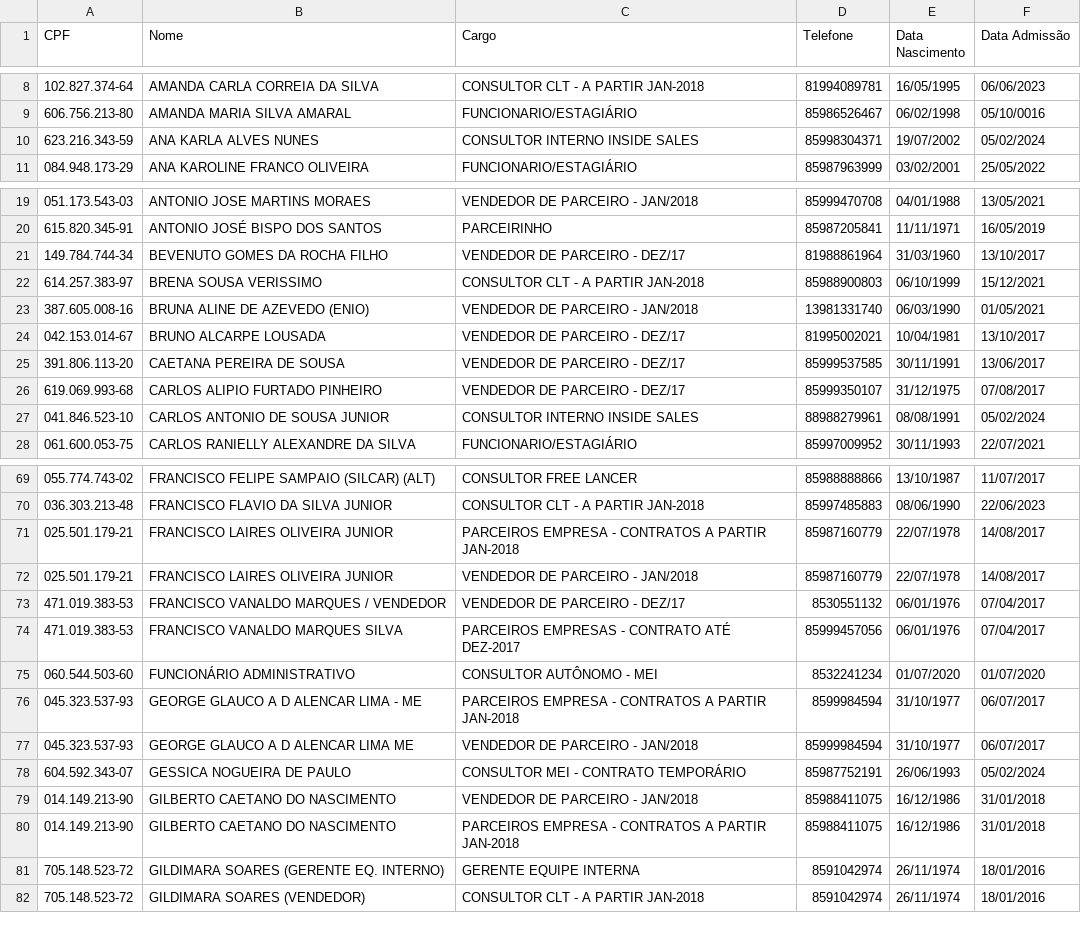
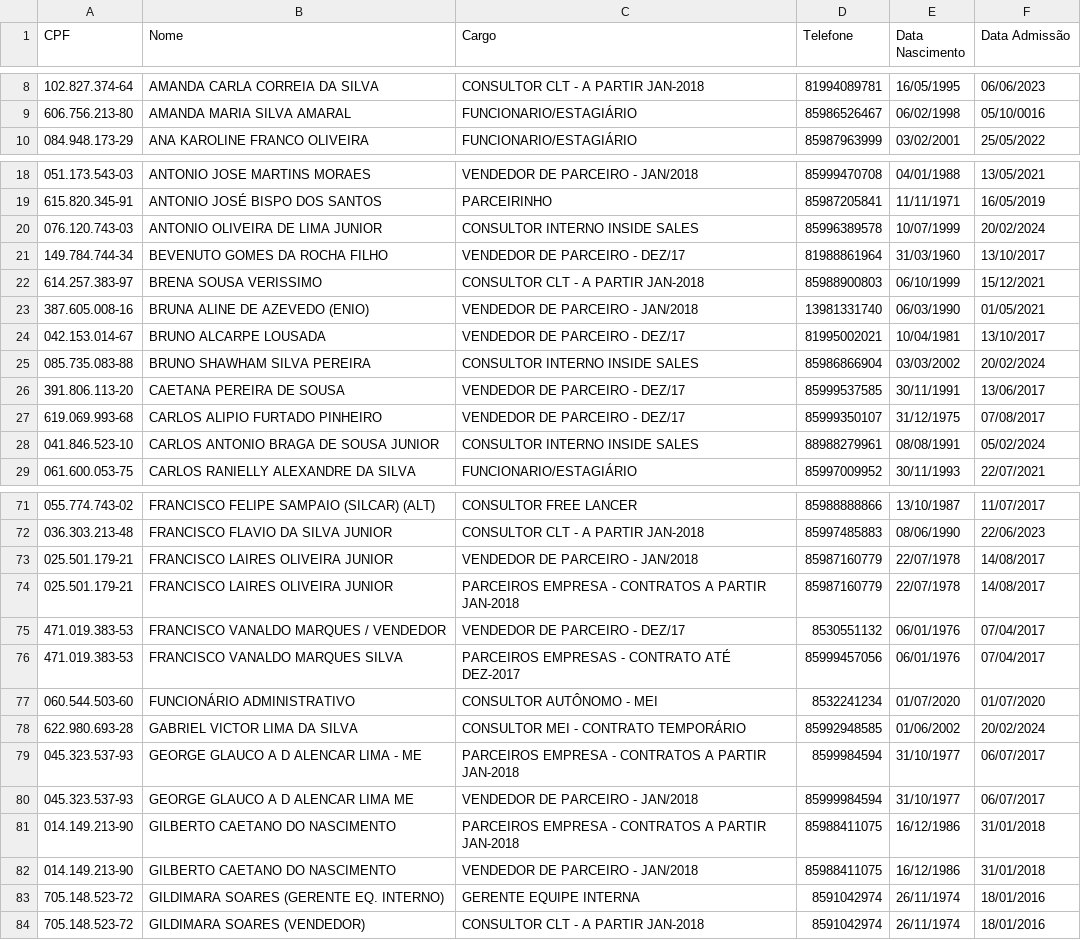
Before and after one commit to davigopi/Recibos, a CSV file: tables/tableFunction.csv, drawn as a sheet; only a part is shown, gaps mark what is left out; the diff covers the shown part only.

```diff
--- a/tables/tableFunction.csv
+++ b/tables/tableFunction.csv
@@ -9,3 +9,2 @@ CPF;Nome;Cargo;Telefone;Data Nascimento;Data Admissão
 606.756.213-80;AMANDA MARIA SILVA AMARAL ;FUNCIONARIO/ESTAGIÁRIO;85986526467;06/02/1998;05/10/0016
-623.216.343-59;ANA KARLA ALVES NUNES;CONSULTOR INTERNO INSIDE SALES;85998304371;19/07/2002;05/02/2024
 084.948.173-29;ANA KAROLINE FRANCO OLIVEIRA;FUNCIONARIO/ESTAGIÁRIO;85987963999;03/02/2001;25/05/2022
@@ -20,2 +19,3 @@ CPF;Nome;Cargo;Telefone;Data Nascimento;Data Admissão
 615.820.345-91;ANTONIO JOSÉ BISPO DOS SANTOS;PARCEIRINHO;85987205841;11/11/1971;16/05/2019
+076.120.743-03;ANTONIO OLIVEIRA DE LIMA JUNIOR;CONSULTOR INTERNO INSIDE SALES;85996389578;10/07/1999;20/02/2024
 149.784.744-34;BEVENUTO GOMES DA ROCHA FILHO;VENDEDOR DE PARCEIRO - DEZ/17;81988861964;31/03/1960;13/10/2017
@@ -24,5 +24,6 @@ CPF;Nome;Cargo;Telefone;Data Nascimento;Data Admissão
 042.153.014-67;BRUNO ALCARPE LOUSADA;VENDEDOR DE PARCEIRO - DEZ/17;81995002021;10/04/1981;13/10/2017
+085.735.083-88;BRUNO SHAWHAM SILVA PEREIRA;CONSULTOR INTERNO INSIDE SALES;85986866904;03/03/2002;20/02/2024
 391.806.113-20;CAETANA PEREIRA DE SOUSA ;VENDEDOR DE PARCEIRO - DEZ/17;85999537585;30/11/1991;13/06/2017
 619.069.993-68;CARLOS ALIPIO FURTADO PINHEIRO;VENDEDOR DE PARCEIRO - DEZ/17;85999350107;31/12/1975;07/08/2017
-041.846.523-10;CARLOS ANTONIO DE SOUSA JUNIOR;CONSULTOR INTERNO INSIDE SALES;88988279961;08/08/1991;05/02/2024
+041.846.523-10;CARLOS ANTONIO BRAGA DE SOUSA JUNIOR;CONSULTOR INTERNO INSIDE SALES;88988279961;08/08/1991;05/02/2024
 061.600.053-75;CARLOS RANIELLY ALEXANDRE DA SILVA;FUNCIONARIO/ESTAGIÁRIO;85997009952;30/11/1993;22/07/2021
@@ -70,4 +72,4 @@ CPF;Nome;Cargo;Telefone;Data Nascimento;Data Admissão
 036.303.213-48;FRANCISCO FLAVIO DA SILVA JUNIOR ;CONSULTOR CLT - A PARTIR JAN-2018;85997485883;08/06/1990;22/06/2023
+025.501.179-21;FRANCISCO LAIRES OLIVEIRA JUNIOR;VENDEDOR DE PARCEIRO - JAN/2018;85987160779;22/07/1978;14/08/2017
 025.501.179-21;FRANCISCO LAIRES OLIVEIRA JUNIOR;PARCEIROS EMPRESA - CONTRATOS A PARTIR JAN-2018;85987160779;22/07/1978;14/08/2017
-025.501.179-21;FRANCISCO LAIRES OLIVEIRA JUNIOR;VENDEDOR DE PARCEIRO - JAN/2018;85987160779;22/07/1978;14/08/2017
 471.019.383-53;FRANCISCO VANALDO MARQUES  / VENDEDOR;VENDEDOR DE PARCEIRO - DEZ/17;8530551132 ;06/01/1976;07/04/2017
@@ -75,7 +77,7 @@ CPF;Nome;Cargo;Telefone;Data Nascimento;Data Admissão
 060.544.503-60;FUNCIONÁRIO ADMINISTRATIVO;CONSULTOR AUTÔNOMO - MEI;8532241234 ;01/07/2020;01/07/2020
+622.980.693-28;GABRIEL VICTOR LIMA DA SILVA;CONSULTOR MEI - CONTRATO TEMPORÁRIO;85992948585;01/06/2002;20/02/2024
 045.323.537-93;GEORGE GLAUCO A D ALENCAR LIMA - ME;PARCEIROS EMPRESA - CONTRATOS A PARTIR JAN-2018;8599984594 ;31/10/1977;06/07/2017
 045.323.537-93;GEORGE GLAUCO A D ALENCAR LIMA ME;VENDEDOR DE PARCEIRO - JAN/2018;85999984594;31/10/1977;06/07/2017
-604.592.343-07;GESSICA NOGUEIRA DE PAULO;CONSULTOR MEI - CONTRATO TEMPORÁRIO;85987752191;26/06/1993;05/02/2024
+014.149.213-90;GILBERTO CAETANO DO NASCIMENTO;PARCEIROS EMPRESA - CONTRATOS A PARTIR JAN-2018;85988411075;16/12/1986;31/01/2018
 014.149.213-90;GILBERTO CAETANO DO NASCIMENTO;VENDEDOR DE PARCEIRO - JAN/2018;85988411075;16/12/1986;31/01/2018
-014.149.213-90;GILBERTO CAETANO DO NASCIMENTO;PARCEIROS EMPRESA - CONTRATOS A PARTIR JAN-2018;85988411075;16/12/1986;31/01/2018
 705.148.523-72;GILDIMARA SOARES (GERENTE EQ. INTERNO);GERENTE EQUIPE INTERNA;8591042974 ;26/11/1974;18/01/2016
```
Also changed, not shown: 6 added rows, 3 moved rows and 4 edited cells elsewhere in this file, tables/tableSalesSetup.csv, 5 other files.
